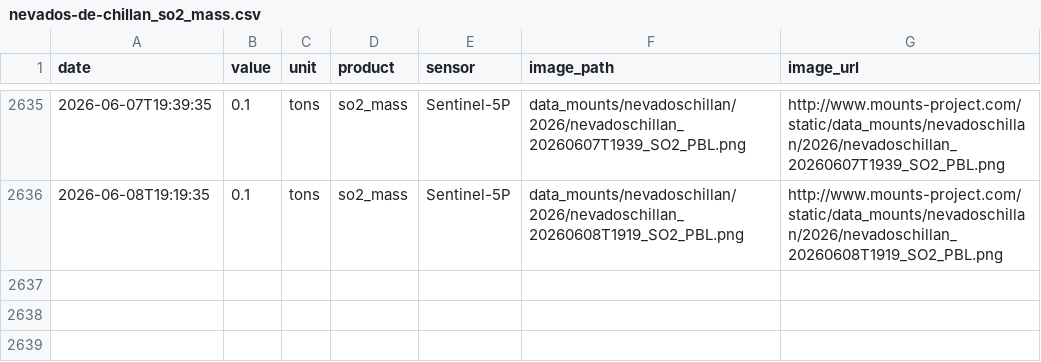
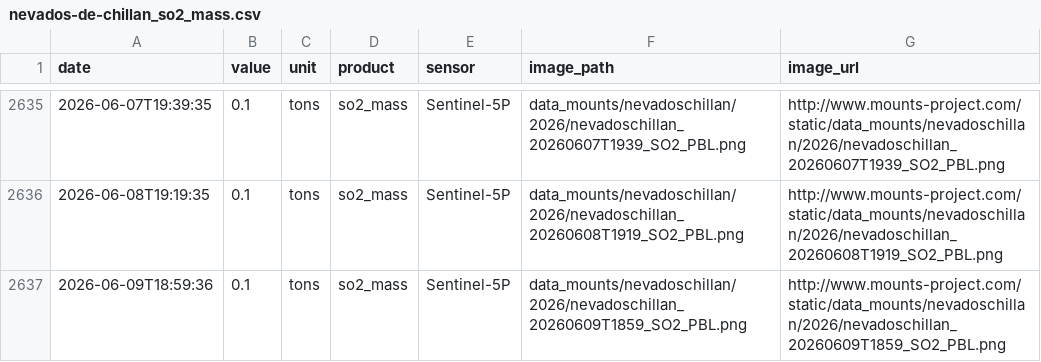
Before and after one commit to MendozaVolcanic/MOUNTS-Chile, a CSV file: csv/nevados-de-chillan_so2_mass.csv, drawn as a sheet; only a part is shown, gaps mark what is left out; the diff names each change by its address in the sheet, - before the commit and + after, or states it on an @@ line.

```diff
--- a/csv/nevados-de-chillan_so2_mass.csv
+++ b/csv/nevados-de-chillan_so2_mass.csv
+row 2637: 2026-06-09T18:59:36 | 0.1 | tons | so2_mass | Sentinel-5P | data_mounts/nevadoschillan/2026/nevadoschillan_20260609T1859_SO2_PBL.png | http://www.mounts-project.com/static/data_mounts/nevadoschillan/2026/nevadoschillan_20260609T1859_SO2_PBL.png
```
Also changed, not shown: catalog.csv, csv/copahue_so2_mass.csv, 35 other files.
